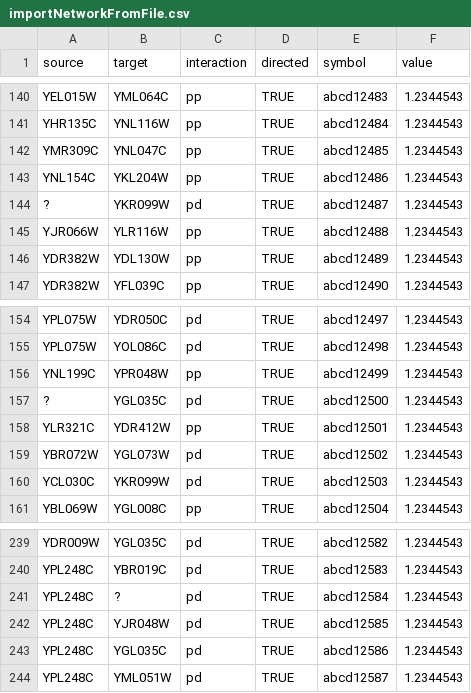
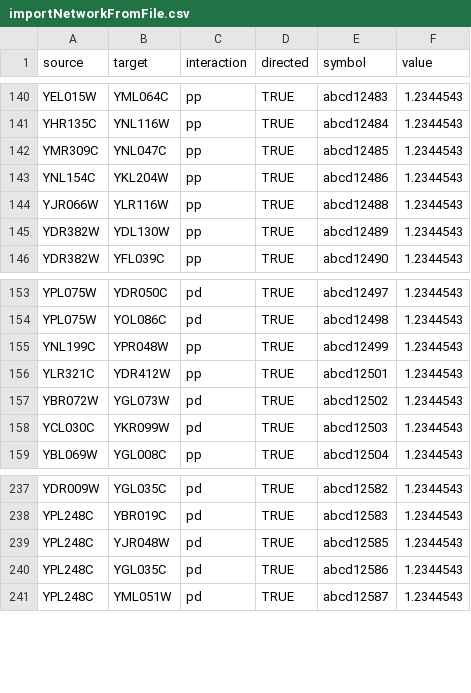
Before and after one commit to cytoscape/cytoscape-gui-distribution, a CSV file: assembly/src/main/resources/sampleData/importNetworkFromFile.csv, drawn as a sheet; only a part is shown, gaps mark what is left out.

```diff
--- a/assembly/src/main/resources/sampleData/importNetworkFromFile.csv
+++ b/assembly/src/main/resources/sampleData/importNetworkFromFile.csv
@@ -143,3 +143,2 @@ YMR309C,YNL047C,pp,TRUE,abcd12485,1.2344543
 YNL154C,YKL204W,pp,TRUE,abcd12486,1.2344543
-?,YKR099W,pd,TRUE,abcd12487,1.2344543
 YJR066W,YLR116W,pp,TRUE,abcd12488,1.2344543
@@ -156,3 +155,2 @@ YPL075W,YOL086C,pd,TRUE,abcd12498,1.2344543
 YNL199C,YPR048W,pp,TRUE,abcd12499,1.2344543
-?,YGL035C,pd,TRUE,abcd12500,1.2344543
 YLR321C,YDR412W,pp,TRUE,abcd12501,1.2344543
@@ -240,3 +238,2 @@ YDR009W,YGL035C,pd,TRUE,abcd12582,1.2344543
 YPL248C,YBR019C,pd,TRUE,abcd12583,1.2344543
-YPL248C,?,pd,TRUE,abcd12584,1.2344543
 YPL248C,YJR048W,pd,TRUE,abcd12585,1.2344543
```
Also changed, not shown: 1 other file.
